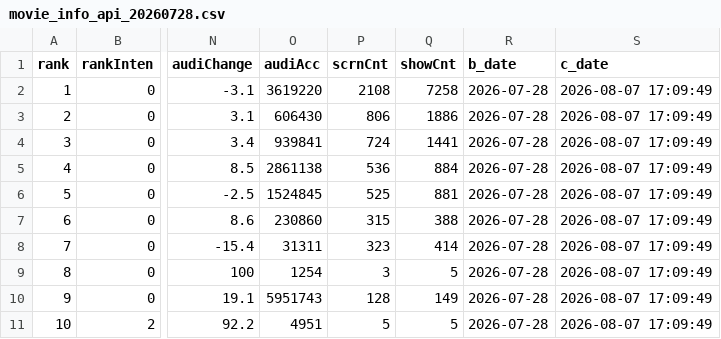
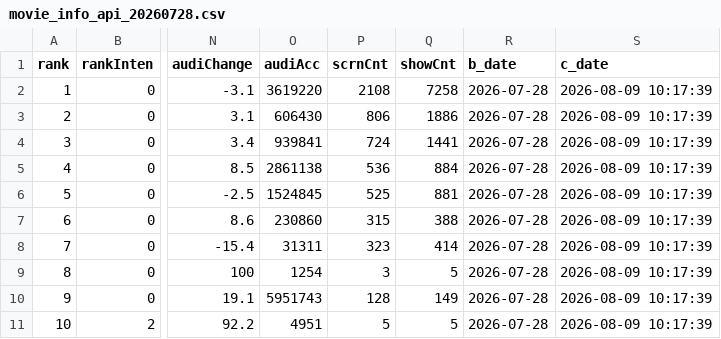
Before and after one commit to zoo-no-s/movie_data_analysis, a CSV file: data/raw/movie_info_api/movie_info_api_20260728.csv, drawn as a sheet; only a part is shown, gaps mark what is left out; the diff names each change by its address in the sheet, - before the commit and + after, or states it on an @@ line.

```diff
--- a/data/raw/movie_info_api/movie_info_api_20260728.csv
+++ b/data/raw/movie_info_api/movie_info_api_20260728.csv
-S2:S11 (c_date): 2026-08-07 17:09:49
+S2:S11 (c_date): 2026-08-09 10:17:39
```
Also changed, not shown: data/raw/movie_info_api/movie_info_api_20260726.csv, data/raw/movie_info_api/movie_info_api_20260727.csv, 21 other files.
